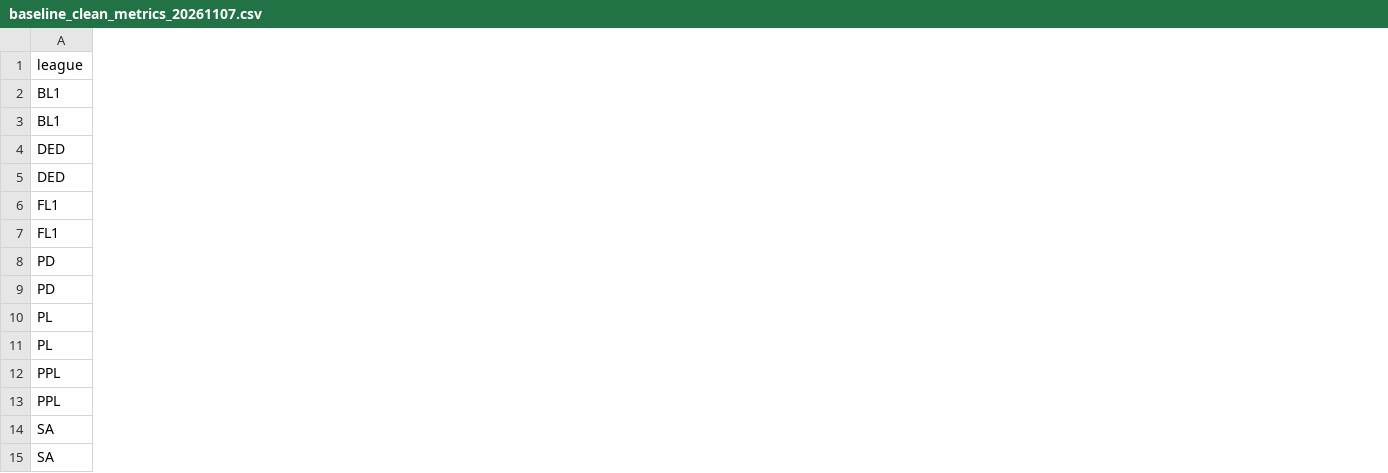
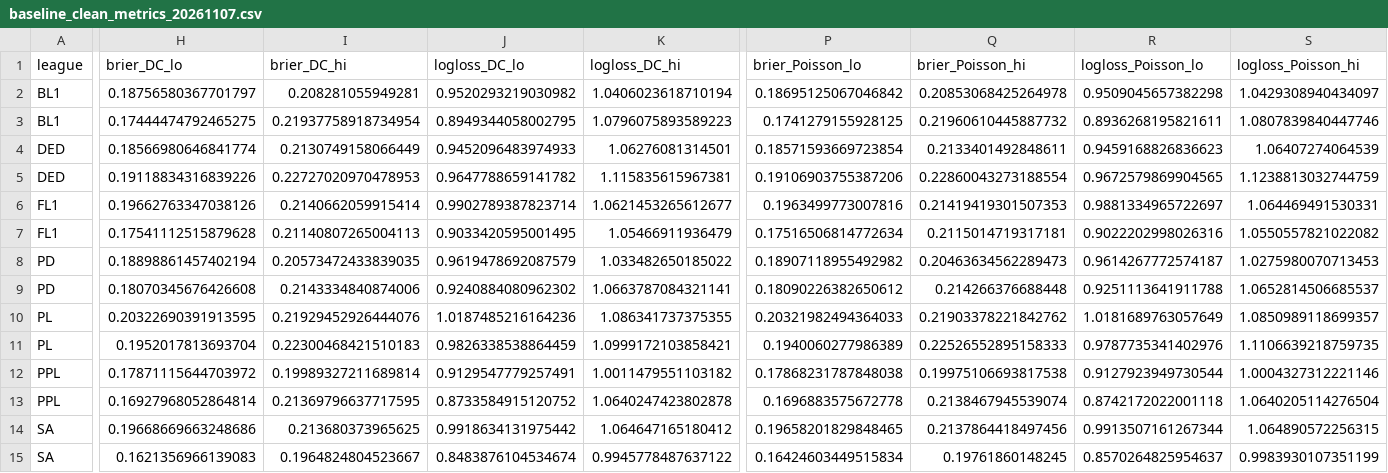
Before and after one commit to 000009987/football_pipeline, a CSV file: output/baseline_clean_metrics_20261107.csv, drawn as a sheet; only a part is shown, gaps mark what is left out; the diff covers the shown part only; the diff names each change by its address in the sheet, - before the commit and + after, or states it on an @@ line.

Commit message:
feat(fase1): IC95% por bootstrap en métricas del baseline (P2-3)

```diff
--- a/output/baseline_clean_metrics_20261107.csv
+++ b/output/baseline_clean_metrics_20261107.csv
+column H (brier_DC_lo), rows 2-15: 0.18756580367701797 | 0.17444474792465275 | 0.18566980646841774 | 0.19118834316839226 | 0.19662763347038126 | 0.17541112515879628 | 0.18898861457402194 | 0.18070345676426608 | 0.20322690391913595 | 0.1952017813693704 | 0.17871115644703972 | 0.16927968052864814 | 0.19668669663248686 | 0.1621356966139083
+column I (brier_DC_hi), rows 2-15: 0.208281055949281 | 0.21937758918734954 | 0.2130749158066449 | 0.22727020970478953 | 0.2140662059915414 | 0.21140807265004113 | 0.20573472433839035 | 0.2143334840874006 | 0.21929452926444076 | 0.22300468421510183 | 0.19989327211689814 | 0.21369796637717595 | 0.213680373965625 | 0.1964824804523667
+column J (logloss_DC_lo), rows 2-15: 0.9520293219030982 | 0.8949344058002795 | 0.9452096483974933 | 0.9647788659141782 | 0.9902789387823714 | 0.9033420595001495 | 0.9619478692087579 | 0.9240884080962302 | 1.0187485216164236 | 0.9826338538864459 | 0.9129547779257491 | 0.8733584915120752 | 0.9918634131975442 | 0.8483876104534674
+column K (logloss_DC_hi), rows 2-15: 1.0406023618710194 | 1.0796075893589223 | 1.06276081314501 | 1.115835615967381 | 1.0621453265612677 | 1.05466911936479 | 1.033482650185022 | 1.0663787084321141 | 1.086341737375355 | 1.0999172103858421 | 1.0011479551103182 | 1.0640247423802878 | 1.064647165180412 | 0.9945778487637122
+column P (brier_Poisson_lo), rows 2-15: 0.18695125067046842 | 0.1741279155928125 | 0.18571593669723854 | 0.19106903755387206 | 0.1963499773007816 | 0.17516506814772634 | 0.18907118955492982 | 0.18090226382650612 | 0.20321982494364033 | 0.1940060277986389 | 0.17868231787848038 | 0.1696883575672778 | 0.19658201829848465 | 0.16424603449515834
+column Q (brier_Poisson_hi), rows 2-15: 0.20853068425264978 | 0.21960610445887732 | 0.2133401492848611 | 0.22860043273188554 | 0.21419419301507353 | 0.2115014719317181 | 0.20463634562289473 | 0.214266376688448 | 0.21903378221842762 | 0.22526552895158333 | 0.19975106693817538 | 0.2138467945539074 | 0.2137864418497456 | 0.19761860148245
+column R (logloss_Poisson_lo), rows 2-15: 0.9509045657382298 | 0.8936268195821611 | 0.9459168826836623 | 0.9672579869904565 | 0.9881334965722697 | 0.9022202998026316 | 0.9614267772574187 | 0.9251113641911788 | 1.0181689763057649 | 0.9787735341402976 | 0.9127923949730544 | 0.8742172022001118 | 0.9913507161267344 | 0.8570264825954637
+column S (logloss_Poisson_hi), rows 2-15: 1.0429308940434097 | 1.0807839840447746 | 1.06407274064539 | 1.1238813032744759 | 1.064469491530331 | 1.0550557821022082 | 1.0275980070713453 | 1.0652814506685537 | 1.0850989118699357 | 1.1106639218759735 | 1.0004327312221146 | 1.0640205114276504 | 1.064890572256315 | 0.9983930107351199
```
Also changed, not shown: 4 added columns elsewhere in this file, 1 other file.
